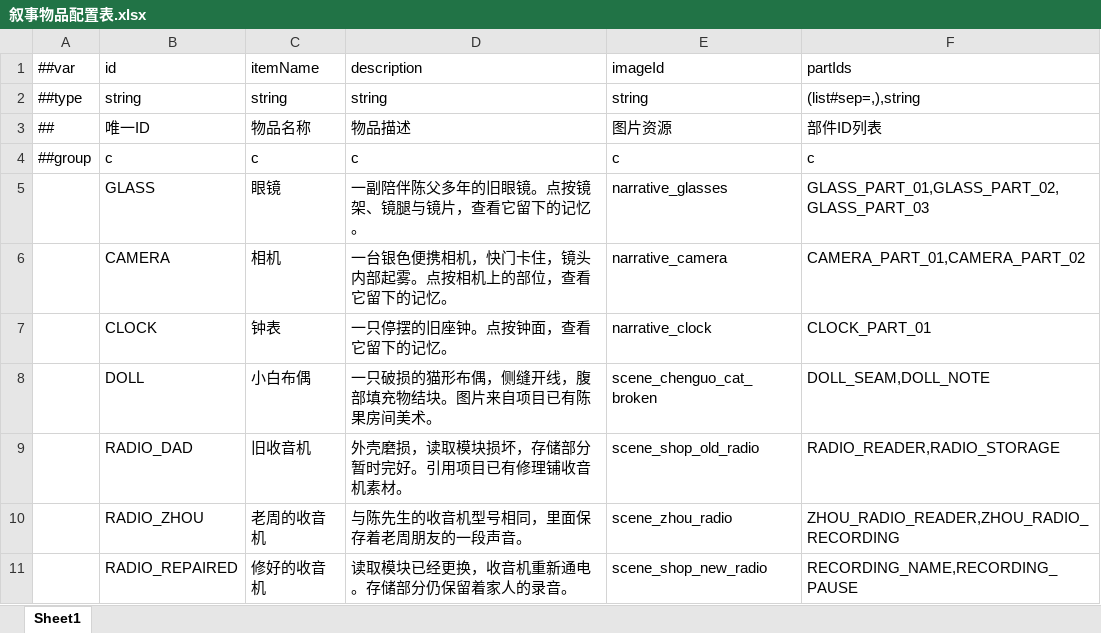
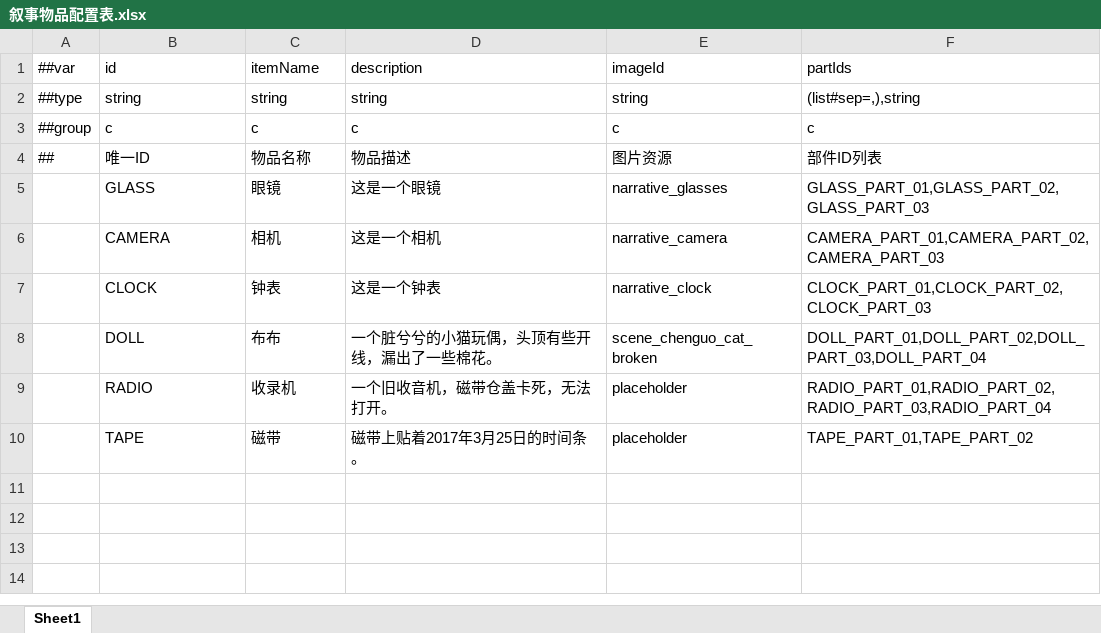
Before and after one commit to BianbBb/taptap-puzzle-game, an Excel workbook: GameConfig/Datas/叙事物品配置表.xlsx, sheet Sheet1, drawn as a sheet; values as stored, in another font and other column widths than the file's, no borders; removed rows and columns are numbered as before the commit, all else as after; the diff names each change by its address in the sheet, - before the commit and + after, or states it on an @@ line.

```diff
--- a/GameConfig/Datas/叙事物品配置表.xlsx (sheet Sheet1)
+++ b/GameConfig/Datas/叙事物品配置表.xlsx (sheet Sheet1)
@@ row 4 moved to row 3: ##group @@
-D5 (description): 一副陪伴陈父多年的旧眼镜。点按镜架、镜腿与镜片，查看它留下的记忆。
+D5 (description): 这是一个眼镜
-D6 (description): 一台银色便携相机，快门卡住，镜头内部起雾。点按相机上的部位，查看它留下的记忆。
+D6 (description): 这是一个相机
-F6 (partIds): CAMERA_PART_01,CAMERA_PART_02
+F6 (partIds): CAMERA_PART_01,CAMERA_PART_02,CAMERA_PART_03
-D7 (description): 一只停摆的旧座钟。点按钟面，查看它留下的记忆。
+D7 (description): 这是一个钟表
-F7 (partIds): CLOCK_PART_01
+F7 (partIds): CLOCK_PART_01,CLOCK_PART_02,CLOCK_PART_03
-C8 (itemName): 小白布偶
+C8 (itemName): 布布
-D8 (description): 一只破损的猫形布偶，侧缝开线，腹部填充物结块。图片来自项目已有陈果房间美术。
+D8 (description): 一个脏兮兮的小猫玩偶，头顶有些开线，漏出了一些棉花。
-F8 (partIds): DOLL_SEAM,DOLL_NOTE
+F8 (partIds): DOLL_PART_01,DOLL_PART_02,DOLL_PART_03,DOLL_PART_04
-row 9:  | RADIO_DAD | 旧收音机 | 外壳磨损，读取模块损坏，存储部分暂时完好。引用项目已有修理铺收音机素材。 | scene_shop_old_radio | RADIO_READER,RADIO_STORAGE
-row 10:  | RADIO_ZHOU | 老周的收音机 | 与陈先生的收音机型号相同，里面保存着老周朋友的一段声音。 | scene_zhou_radio | ZHOU_RADIO_READER,ZHOU_RADIO_RECORDING
-row 11:  | RADIO_REPAIRED | 修好的收音机 | 读取模块已经更换，收音机重新通电。存储部分仍保留着家人的录音。 | scene_shop_new_radio | RECORDING_NAME,RECORDING_PAUSE
+row 9:  | RADIO | 收录机 | 一个旧收音机，磁带仓盖卡死，无法打开。 | placeholder | RADIO_PART_01,RADIO_PART_02,RADIO_PART_03,RADIO_PART_04
+row 10:  | TAPE | 磁带 | 磁带上贴着2017年3月25日的时间条。 | placeholder | TAPE_PART_01,TAPE_PART_02
```
Also changed, not shown: GameConfig/Datas/_import_v1_preview/剧情节点配置表.xlsx, GameConfig/Datas/_import_v1_preview/回复选项配置表.xlsx, 57 other files.
